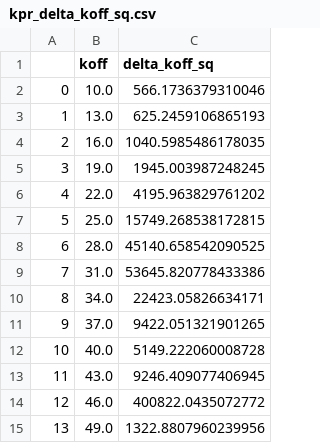
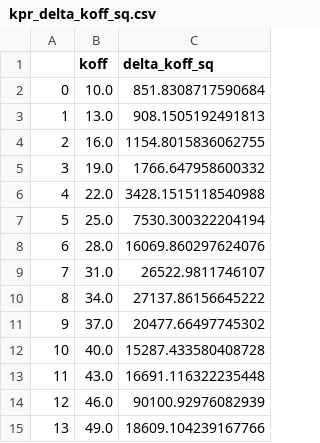
Before and after one commit to dakirby/KPR, a CSV file: output/kpr_delta_koff_sq.csv, drawn as a sheet.

```diff
--- a/output/kpr_delta_koff_sq.csv
+++ b/output/kpr_delta_koff_sq.csv
@@ -1,15 +1,15 @@
 ,koff,delta_koff_sq
-0,10.0,566.1736379310046
-1,13.0,625.2459106865193
-2,16.0,1040.5985486178035
-3,19.0,1945.003987248245
-4,22.0,4195.963829761202
-5,25.0,15749.268538172815
-6,28.0,45140.658542090525
-7,31.0,53645.820778433386
-8,34.0,22423.05826634171
-9,37.0,9422.051321901265
-10,40.0,5149.222060008728
-11,43.0,9246.409077406945
-12,46.0,400822.0435072772
-13,49.0,1322.8807960239956
+0,10.0,851.8308717590684
+1,13.0,908.1505192491813
+2,16.0,1154.8015836062755
+3,19.0,1766.647958600332
+4,22.0,3428.1515118540988
+5,25.0,7530.300322204194
+6,28.0,16069.860297624076
+7,31.0,26522.9811746107
+8,34.0,27137.86156645222
+9,37.0,20477.66497745302
+10,40.0,15287.433580408728
+11,43.0,16691.116322235448
+12,46.0,90100.92976082939
+13,49.0,18609.104239167766
```
Also changed, not shown: output/kpr_n_data.csv, output/mode_1_delta_koff_sq.csv, 9 other files.
